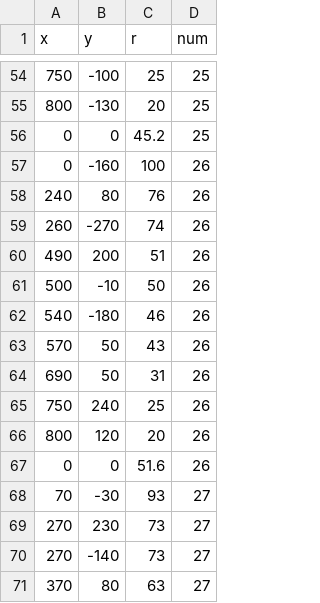
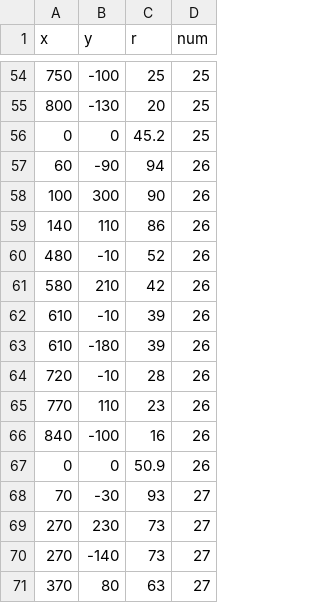
Before and after one commit to zhebushipinyin/Ensemble-perception, a CSV file: decrease_dots.csv, drawn as a sheet; only a part is shown, gaps mark what is left out; the diff covers the shown part only.

```diff
--- a/decrease_dots.csv
+++ b/decrease_dots.csv
@@ -56,13 +56,13 @@ x,y,r,num
 0,0,45.2,25
-0,-160,100,26
-240,80,76,26
-260,-270,74,26
-490,200,51,26
-500,-10,50,26
-540,-180,46,26
-570,50,43,26
-690,50,31,26
-750,240,25,26
-800,120,20,26
-0,0,51.6,26
+60,-90,94,26
+100,300,90,26
+140,110,86,26
+480,-10,52,26
+580,210,42,26
+610,-10,39,26
+610,-180,39,26
+720,-10,28,26
+770,110,23,26
+840,-100,16,26
+0,0,50.9,26
 70,-30,93,27
```
Also changed, not shown: 9 added rows, 9 removed rows and 2 edited cells elsewhere in this file, 1 other file.
